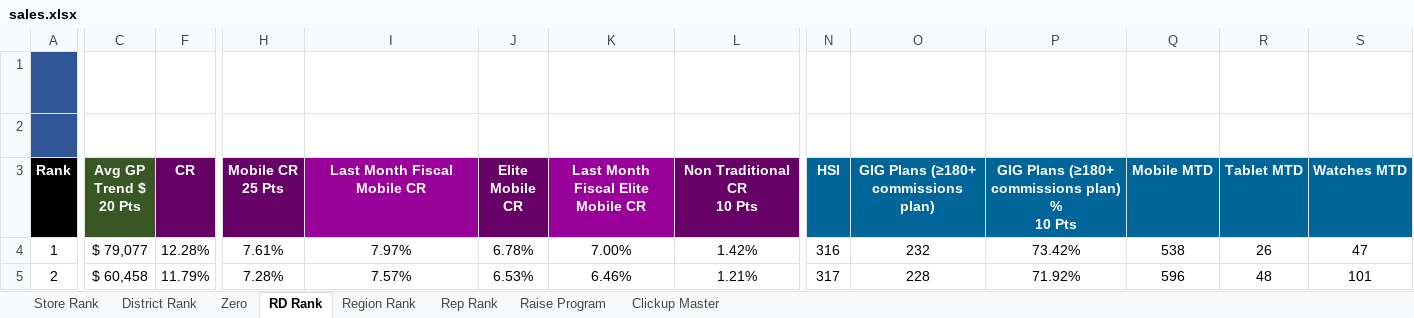
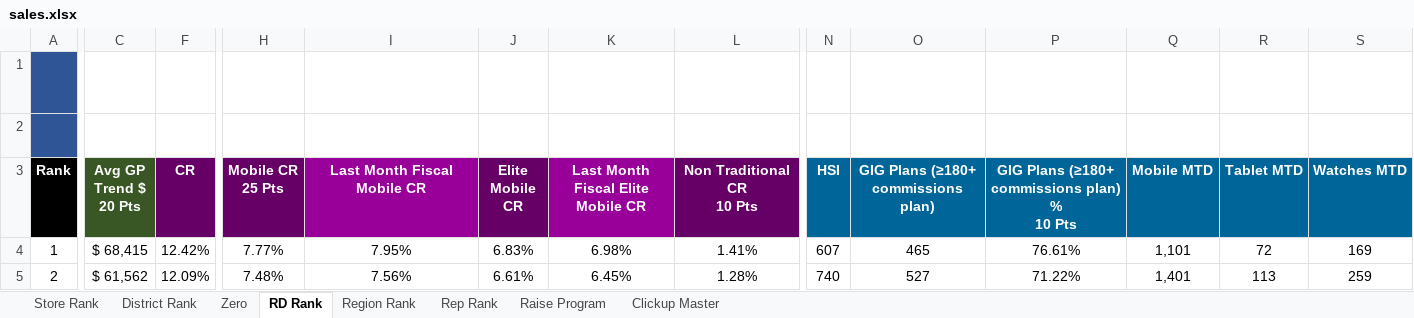
Before and after one commit to BlufoxMobile/One-On-One-Form, an Excel workbook: data/sales.xlsx, sheet RD Rank, drawn as a sheet; only a part is shown, gaps mark what is left out; values as stored, in another font and other column widths than the file's, no borders; charts and pictures and conditional formats not drawn; the diff covers the shown part only; the diff names each change by its address in the sheet, - before the commit and + after, or states it on an @@ line.

```diff
--- a/data/sales.xlsx (sheet RD Rank)
+++ b/data/sales.xlsx (sheet RD Rank)
-C4 (Avg GP Trend $ 20 Pts): $ 79,077
+C4 (Avg GP Trend $ 20 Pts): $ 68,415
-F4 (CR): 12.28%
+F4 (CR): 12.42%
-H4 (Mobile CR 25 Pts): 7.61%
+H4 (Mobile CR 25 Pts): 7.77%
-I4 (Last Month Fiscal Mobile CR): 7.97%
+I4 (Last Month Fiscal Mobile CR): 7.95%
-J4 (Elite Mobile CR): 6.78%
+J4 (Elite Mobile CR): 6.83%
-K4: 7.00%
+K4: 6.98%
-L4 (Non Traditional CR 10 Pts): 1.42%
+L4 (Non Traditional CR 10 Pts): 1.41%
-N4 (HSI): 316
+N4 (HSI): 607
-O4: 232
+O4: 465
-P4: 73.42%
+P4: 76.61%
-Q4 (Mobile MTD): 538
+Q4 (Mobile MTD): 1,101
-R4 (Tablet MTD): 26
+R4 (Tablet MTD): 72
-S4 (Watches MTD): 47
+S4 (Watches MTD): 169
-C5 (Avg GP Trend $ 20 Pts): $ 60,458
+C5 (Avg GP Trend $ 20 Pts): $ 61,562
-F5 (CR): 11.79%
+F5 (CR): 12.09%
-H5 (Mobile CR 25 Pts): 7.28%
+H5 (Mobile CR 25 Pts): 7.48%
-I5 (Last Month Fiscal Mobile CR): 7.57%
+I5 (Last Month Fiscal Mobile CR): 7.56%
-J5 (Elite Mobile CR): 6.53%
+J5 (Elite Mobile CR): 6.61%
-K5: 6.46%
+K5: 6.45%
-L5 (Non Traditional CR 10 Pts): 1.21%
+L5 (Non Traditional CR 10 Pts): 1.28%
-N5 (HSI): 317
+N5 (HSI): 740
-O5: 228
+O5: 527
-P5: 71.92%
+P5: 71.22%
-Q5 (Mobile MTD): 596
+Q5 (Mobile MTD): 1,401
-R5 (Tablet MTD): 48
+R5 (Tablet MTD): 113
-S5 (Watches MTD): 101
+S5 (Watches MTD): 259
```
Also changed, not shown: 154 edited cells elsewhere in this sheet, sheet Rep Rank, sheet Store Rank, sheet District Rank, sheet Zero, sheet Region Rank, sheet Raise Program, 1 more sheet, hidden cells.
